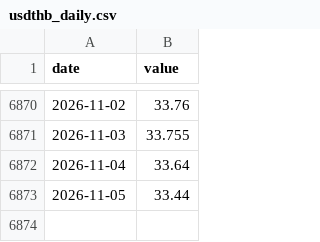
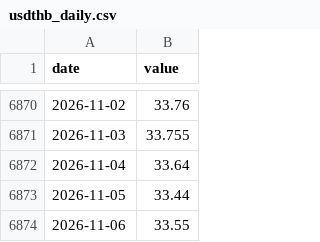
Before and after one commit to Allisterh/thai-inflation-oil-shock-model, a CSV file: data/cache/usdthb_daily.csv, drawn as a sheet; only a part is shown, gaps mark what is left out; the diff names each change by its address in the sheet, - before the commit and + after, or states it on an @@ line.

```diff
--- a/data/cache/usdthb_daily.csv
+++ b/data/cache/usdthb_daily.csv
+row 6874: 2026-11-06 | 33.55
```
Also changed, not shown: results/irf_monthly_dubai_thb.csv, results/irf_monthly_dubai_thb_asymmetric.csv, 13 other files.
